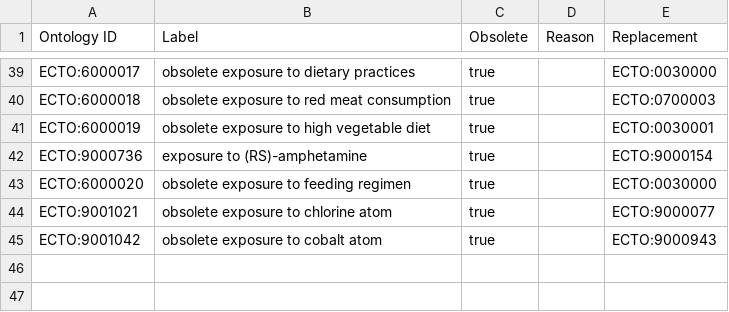
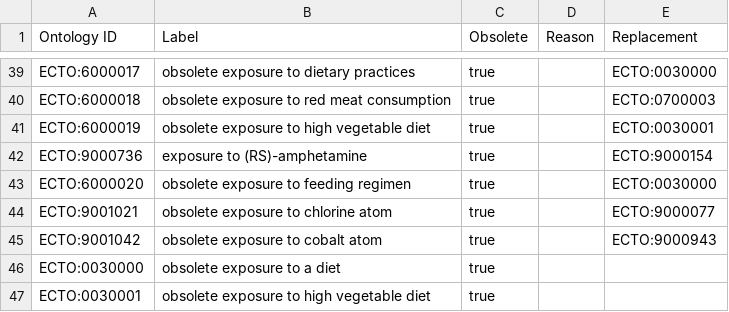
Before and after one commit to EnvironmentOntology/environmental-exposure-ontology, a TSV file: src/templates/obsolete.tsv, drawn as a sheet; only a part is shown, gaps mark what is left out; the diff names each change by its address in the sheet, - before the commit and + after, or states it on an @@ line.

Commit message:
Update obsolete.tsv
Obsoletion of ONS reliant terms 'exposure to a diet' and 'exposure to a high vegetable diet'

```diff
--- a/src/templates/obsolete.tsv
+++ b/src/templates/obsolete.tsv
+row 46: ECTO:0030000 | obsolete exposure to a diet | true
+row 47: ECTO:0030001 | obsolete exposure to high vegetable diet | true
```
